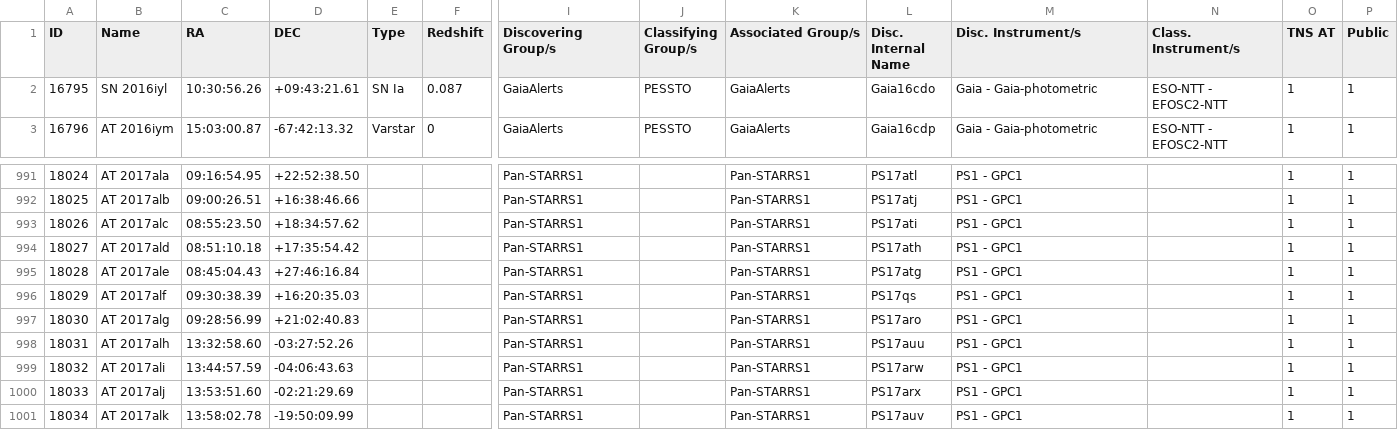
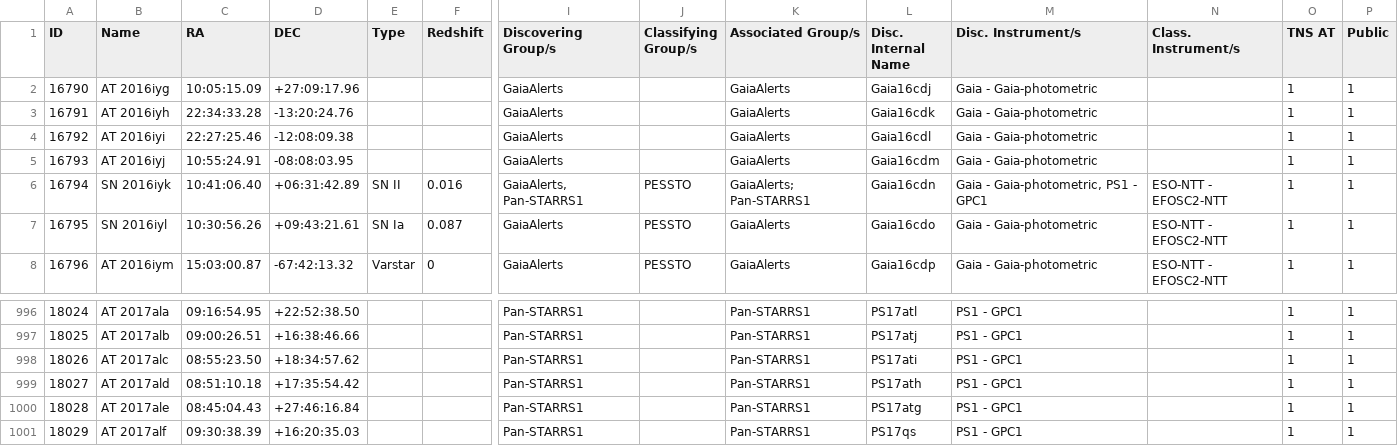
Before and after one commit to astrocatalogs/kne-external, a CSV file: TNS/page-13.csv, drawn as a sheet; only a part is shown, gaps mark what is left out; removed rows and columns are numbered as before the commit, all else as after; rows hold the shown columns only; the diff names each change by its address in the sheet, - before the commit and + after, or states it on an @@ line.

```diff
--- a/TNS/page-13.csv
+++ b/TNS/page-13.csv
+row 2: 16790 | AT 2016iyg | 10:05:15.09 | +27:09:17.96 |  |  | GaiaAlerts |  | GaiaAlerts | Gaia16cdj | Gaia - Gaia-photometric |  | 1 | 1
+row 3: 16791 | AT 2016iyh | 22:34:33.28 | -13:20:24.76 |  |  | GaiaAlerts |  | GaiaAlerts | Gaia16cdk | Gaia - Gaia-photometric |  | 1 | 1
+row 4: 16792 | AT 2016iyi | 22:27:25.46 | -12:08:09.38 |  |  | GaiaAlerts |  | GaiaAlerts | Gaia16cdl | Gaia - Gaia-photometric |  | 1 | 1
+row 5: 16793 | AT 2016iyj | 10:55:24.91 | -08:08:03.95 |  |  | GaiaAlerts |  | GaiaAlerts | Gaia16cdm | Gaia - Gaia-photometric |  | 1 | 1
+row 6: 16794 | SN 2016iyk | 10:41:06.40 | +06:31:42.89 | SN II | 0.016 | GaiaAlerts, Pan-STARRS1 | PESSTO | GaiaAlerts; Pan-STARRS1 | Gaia16cdn | Gaia - Gaia-photometric, PS1 - GPC1 | ESO-NTT - EFOSC2-NTT | 1 | 1
-row 997: 18030 | AT 2017alg | 09:28:56.99 | +21:02:40.83 |  |  | Pan-STARRS1 |  | Pan-STARRS1 | PS17aro | PS1 - GPC1 |  | 1 | 1
-row 998: 18031 | AT 2017alh | 13:32:58.60 | -03:27:52.26 |  |  | Pan-STARRS1 |  | Pan-STARRS1 | PS17auu | PS1 - GPC1 |  | 1 | 1
-row 999: 18032 | AT 2017ali | 13:44:57.59 | -04:06:43.63 |  |  | Pan-STARRS1 |  | Pan-STARRS1 | PS17arw | PS1 - GPC1 |  | 1 | 1
-row 1000: 18033 | AT 2017alj | 13:53:51.60 | -02:21:29.69 |  |  | Pan-STARRS1 |  | Pan-STARRS1 | PS17arx | PS1 - GPC1 |  | 1 | 1
-row 1001: 18034 | AT 2017alk | 13:58:02.78 | -19:50:09.99 |  |  | Pan-STARRS1 |  | Pan-STARRS1 | PS17auv | PS1 - GPC1 |  | 1 | 1
```
Also changed, not shown: TNS/index.csv, TNS/page-14.csv, 13 other files.
